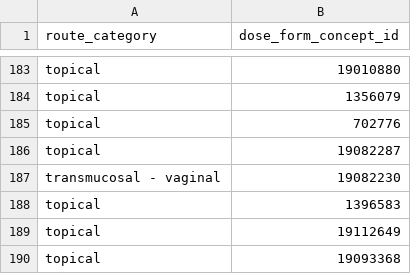
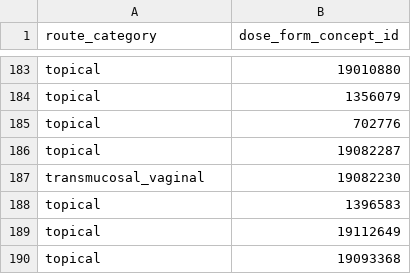
Before and after one commit to darwin-eu/CodelistGenerator, a CSV file: data-raw/dose_form_to_route.csv, drawn as a sheet; only a part is shown, gaps mark what is left out; the diff covers the shown part only.

Commit message:
route categories as snakecase

```diff
--- a/data-raw/dose_form_to_route.csv
+++ b/data-raw/dose_form_to_route.csv
@@ -186,3 +186,3 @@ topical,702776
 topical,19082287
-transmucosal - vaginal,19082230
+transmucosal_vaginal,19082230
 topical,1396583
```
Also changed, not shown: 19 edited cells elsewhere in this file, 1 other file.
